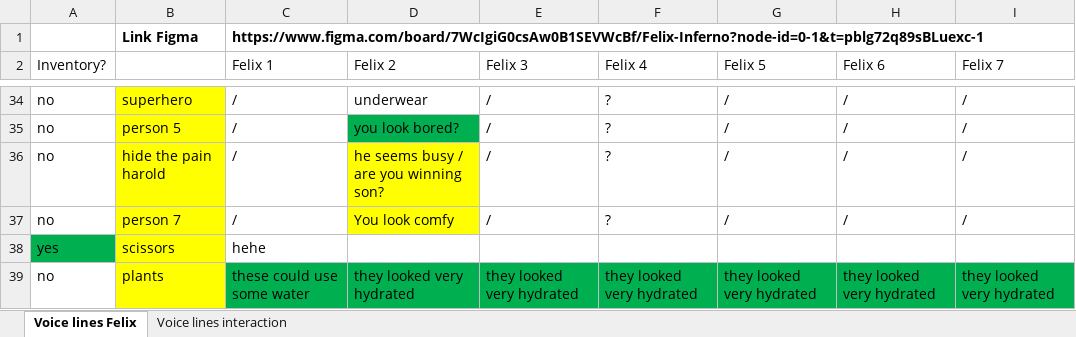
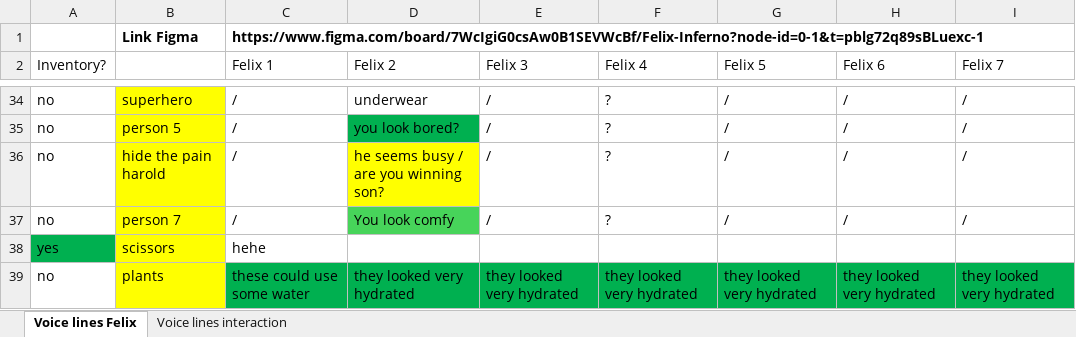
Before and after one commit to jakobbbb/felix-inferno, an Excel workbook: Assets/(No) Notes/Felix Inferno.xlsx, sheet Voice lines Felix, drawn as a sheet; only a part is shown, gaps mark what is left out; values as stored, in another font and other column widths than the file's, no borders; the diff names each change by its address in the sheet, - before the commit and + after, or states it on an @@ line.

```diff
--- a/Assets/(No) Notes/Felix Inferno.xlsx (sheet Voice lines Felix)
+++ b/Assets/(No) Notes/Felix Inferno.xlsx (sheet Voice lines Felix)
-D37 fill: #FFFF00
+D37 fill: #47D45A
```
Also changed, not shown: sheet Voice lines interaction, 1 other file.
